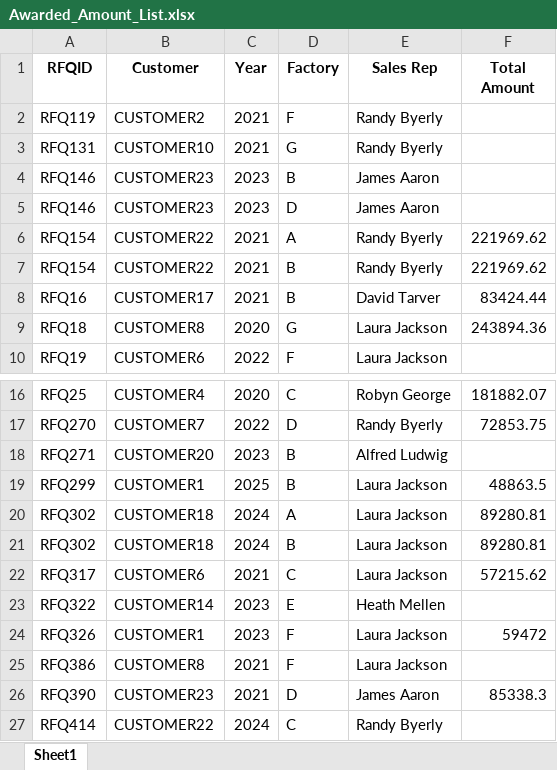
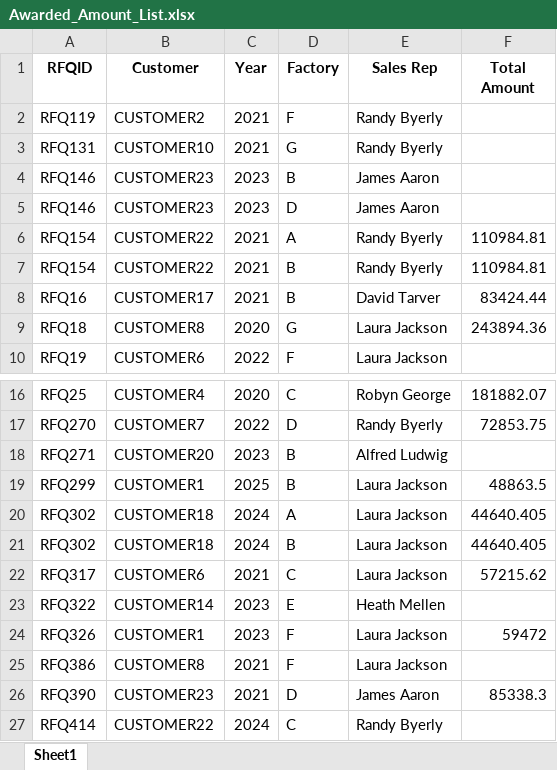
Before and after one commit to BrooklynChen/rfq_analyzer, an Excel workbook: outputs/raw/Awarded_Amount_List.xlsx, sheet Sheet1, drawn as a sheet; only a part is shown, gaps mark what is left out; values as stored, in another font and other column widths than the file's, no borders; the diff names each change by its address in the sheet, - before the commit and + after, or states it on an @@ line.

```diff
--- a/outputs/raw/Awarded_Amount_List.xlsx (sheet Sheet1)
+++ b/outputs/raw/Awarded_Amount_List.xlsx (sheet Sheet1)
-F6:F7 (Total Amount): 221969.62
+F6:F7 (Total Amount): 110984.81
-F20:F21 (Total Amount): 89280.81
+F20:F21 (Total Amount): 44640.405
```
Also changed, not shown: outputs/raw/RFQ_Analysis_by_Customer.xlsx, outputs/raw/RFQ_Analysis_by_Factory.xlsx, 13 other files.
